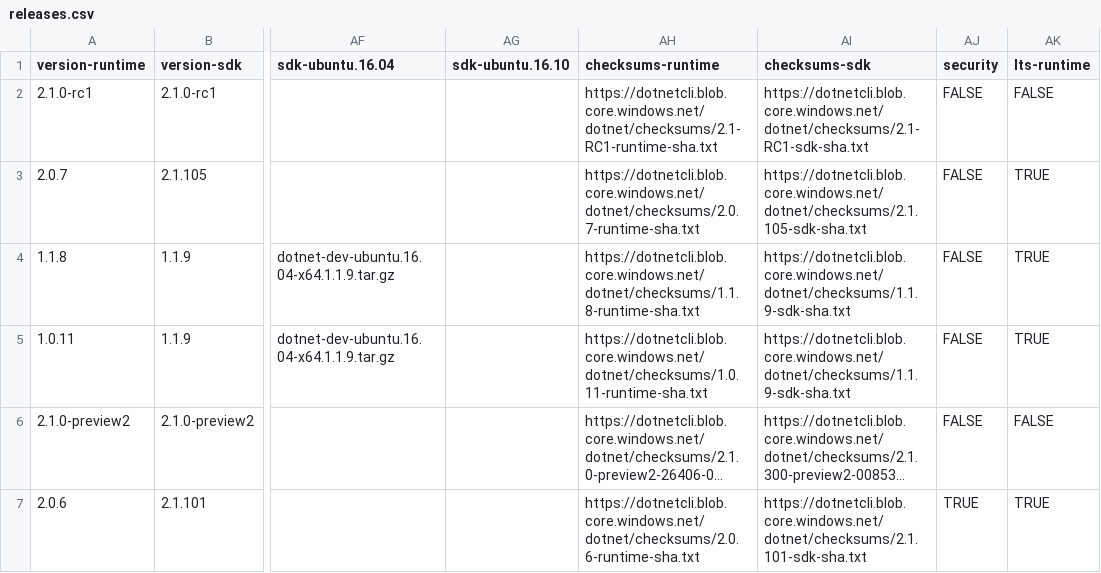
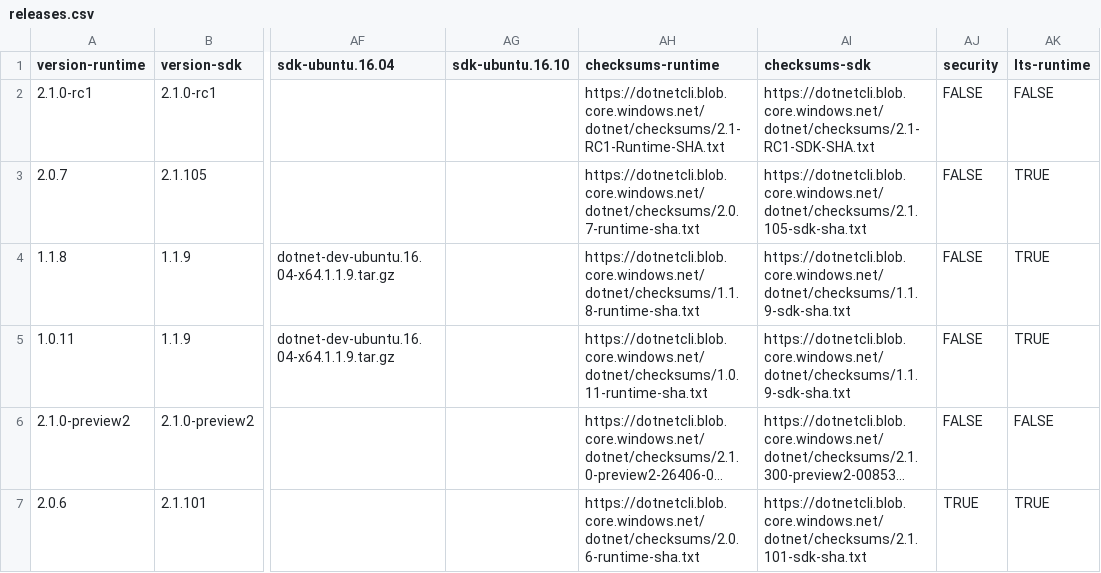
Before and after one commit to dotnet/core, a CSV file: release-notes/releases.csv, drawn as a sheet; only a part is shown, gaps mark what is left out; long unchanged cells end in …; the diff names each change by its address in the sheet, - before the commit and + after, or states it on an @@ line.

```diff
--- a/release-notes/releases.csv
+++ b/release-notes/releases.csv
-AH2 (checksums-runtime): https://dotnetcli.blob.core.windows.net/dotnet/checksums/2.1-RC1-runtime-sha.txt
+AH2 (checksums-runtime): https://dotnetcli.blob.core.windows.net/dotnet/checksums/2.1-RC1-Runtime-SHA.txt
-AI2 (checksums-sdk): https://dotnetcli.blob.core.windows.net/dotnet/checksums/2.1-RC1-sdk-sha.txt
+AI2 (checksums-sdk): https://dotnetcli.blob.core.windows.net/dotnet/checksums/2.1-RC1-SDK-SHA.txt
```
Also changed, not shown: 1 other file.
